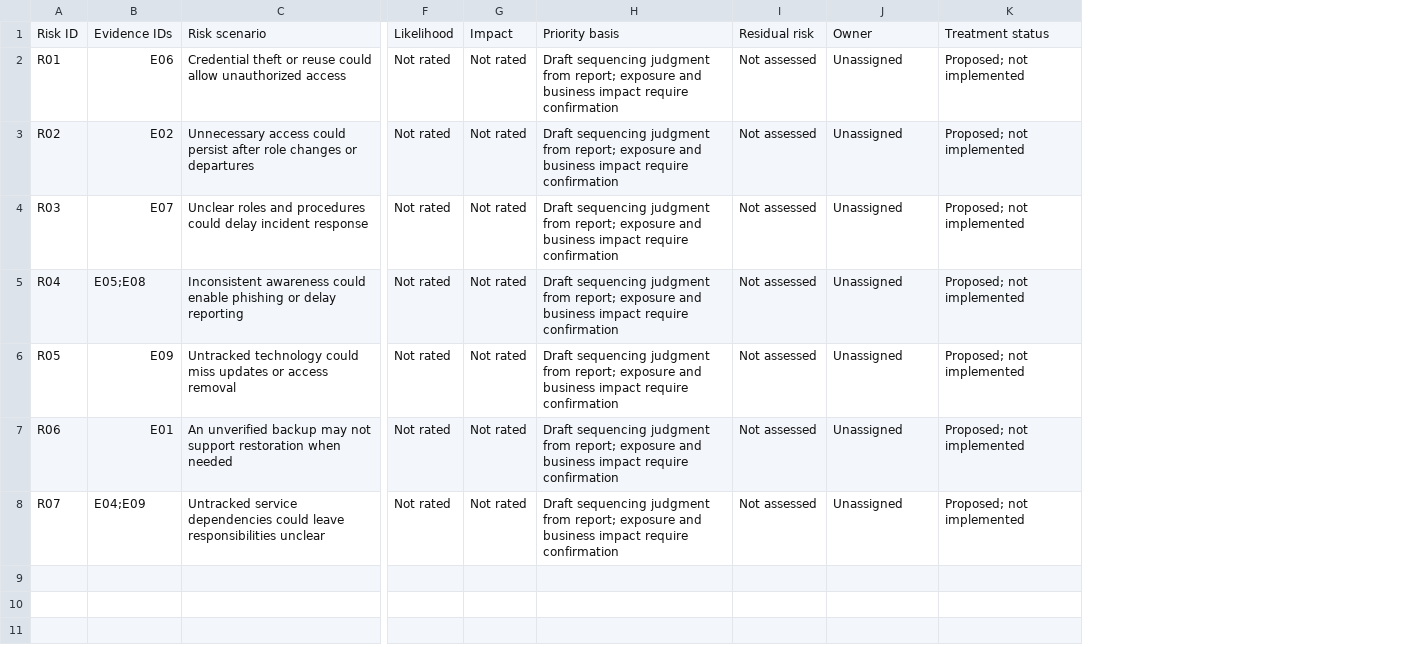
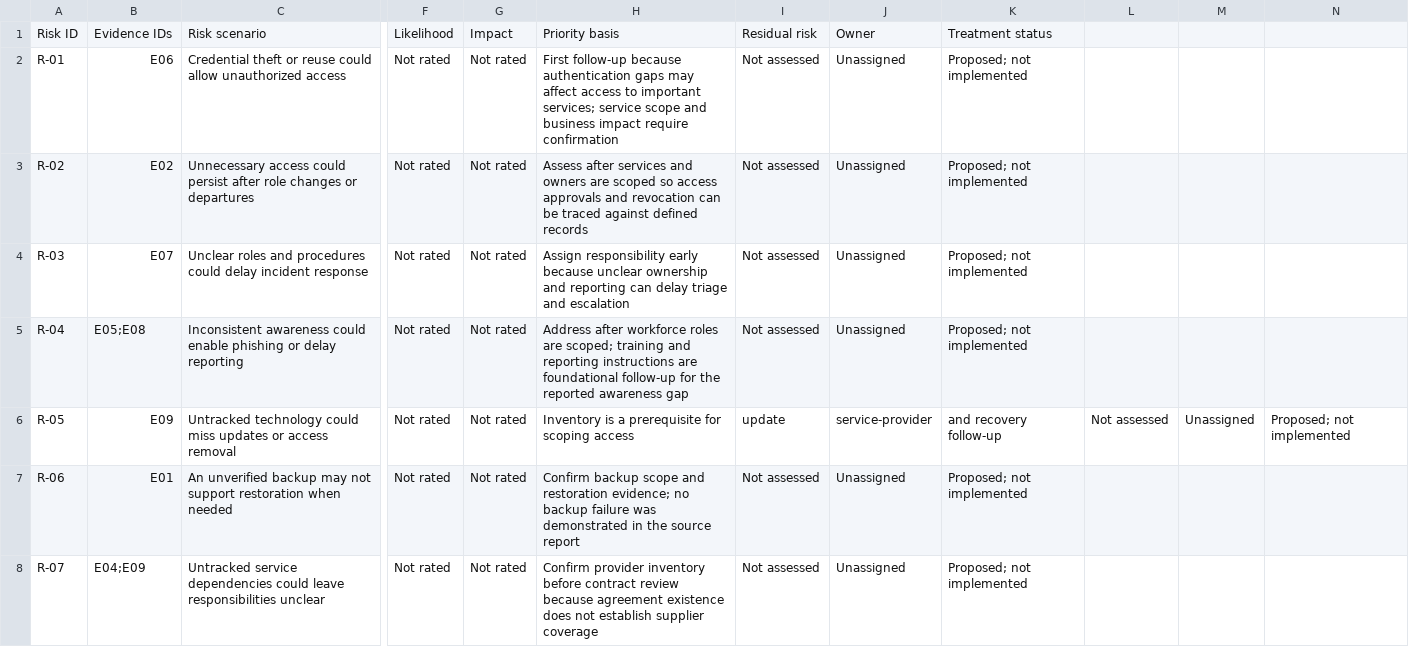
Before and after one commit to Samin-Alikhani/Cybersecurity-Risk-Assessment-and-Control-Mapping, a CSV file: registers/risk-register.csv, drawn as a sheet; only a part is shown, gaps mark what is left out; removed rows and columns are numbered as before the commit, all else as after; the diff names each change by its address in the sheet, - before the commit and + after, or states it on an @@ line.

Commit message:
Standardize risk IDs and specify follow-up rationales

```diff
--- a/registers/risk-register.csv
+++ b/registers/risk-register.csv
-column A, rows 1-8: Risk ID | R01 | R02 | R03 | R04 | R05 | R06 | R07
+column A, rows 1-8: Risk ID | R-01 | R-02 | R-03 | R-04 | R-05 | R-06 | R-07
-column H, rows 1-8: Priority basis | Draft sequencing judgment from report; exposure and business impact require confirmation | Draft sequencing judgment from report; exposure and business impact require confirmation | Draft sequencing judgment from report; exposure and business impact require confirmation | Draft sequencing judgment from report; exposure and business impact require confirmation | Draft sequencing judgment from report; exposure and business impact require confirmation | Draft sequencing judgment from report; exposure and business impact require confirmation | Draft sequencing judgment from report; exposure and business impact require confirmation
+column H, rows 1-8: Priority basis | First follow-up because authentication gaps may affect access to important services; service scope and business impact require confirmation | Assess after services and owners are scoped so access approvals and revocation can be traced against defined records | Assign responsibility early because unclear ownership and reporting can delay triage and escalation | Address after workforce roles are scoped; training and reporting instructions are foundational follow-up for the reported awareness gap | Inventory is a prerequisite for scoping access | Confirm backup scope and restoration evidence; no backup failure was demonstrated in the source report | Confirm provider inventory before contract review because agreement existence does not establish supplier coverage
+column L, row 6: Not assessed
+column M, row 6: Unassigned
+column N, row 6: Proposed; not implemented
-I6: Not assessed
+I6: update
-J6: Unassigned
+J6: service-provider
-K6: Proposed; not implemented
+K6: and recovery follow-up
```
